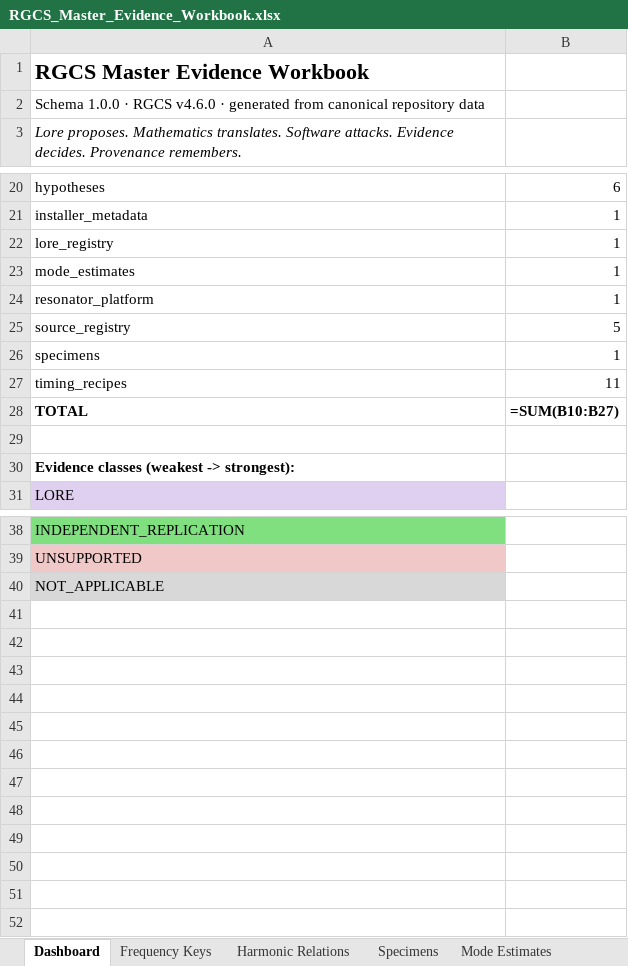
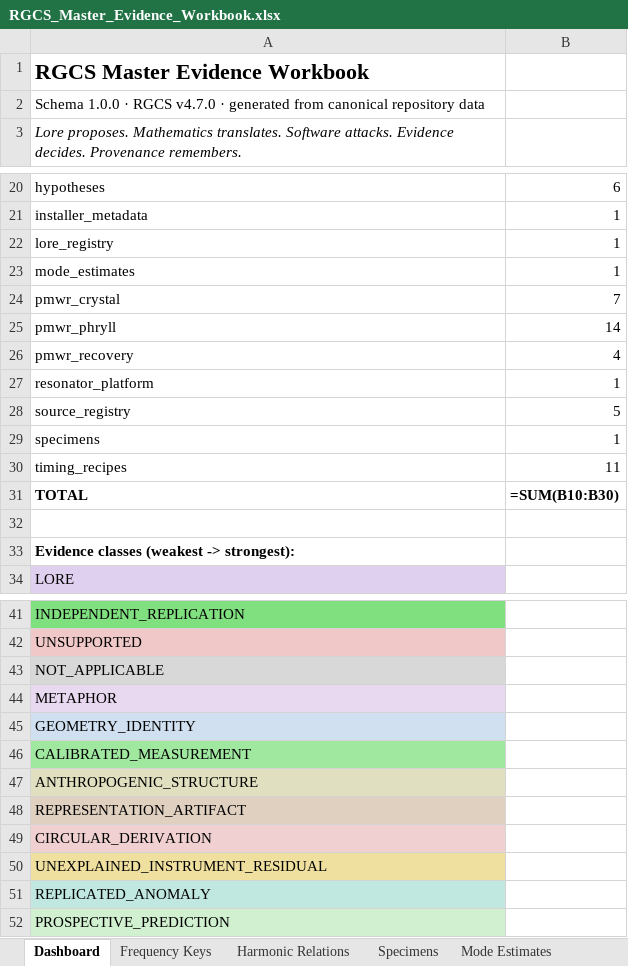
Before and after one commit to andrew867/rgcs, an Excel workbook: release/v45/RGCS_Master_Evidence_Workbook.xlsx, sheet Dashboard, drawn as a sheet; only a part is shown, gaps mark what is left out; values as stored, in another font and other column widths than the file's, no borders; formulas without a stored value are shown as written; addresses are those after the commit; the diff names each change by its address in the sheet, - before the commit and + after, or states it on an @@ line.

```diff
--- a/release/v45/RGCS_Master_Evidence_Workbook.xlsx (sheet Dashboard)
+++ b/release/v45/RGCS_Master_Evidence_Workbook.xlsx (sheet Dashboard)
-A2: …· RGCS v4.6.0 · generated…
+A2: …· RGCS v4.7.0 · generated…
+row 24: pmwr_crystal | 7
+row 25: pmwr_phryll | 14
+row 26: pmwr_recovery | 4
-B31: =SUM(B10:B27)
+B31: =SUM(B10:B30)
+row 44: METAPHOR
+row 45: GEOMETRY_IDENTITY
+row 46: CALIBRATED_MEASUREMENT
+row 47: ANTHROPOGENIC_STRUCTURE
+row 48: REPRESENTATION_ARTIFACT
+row 49: CIRCULAR_DERIVATION
+row 50: UNEXPLAINED_INSTRUMENT_RESIDUAL
+row 51: REPLICATED_ANOMALY
+row 52: PROSPECTIVE_PREDICTION
```
Also changed, not shown: sheet Evidence Ledger, sheet Installer Metadata, other sheet tabs, 2 other files.
